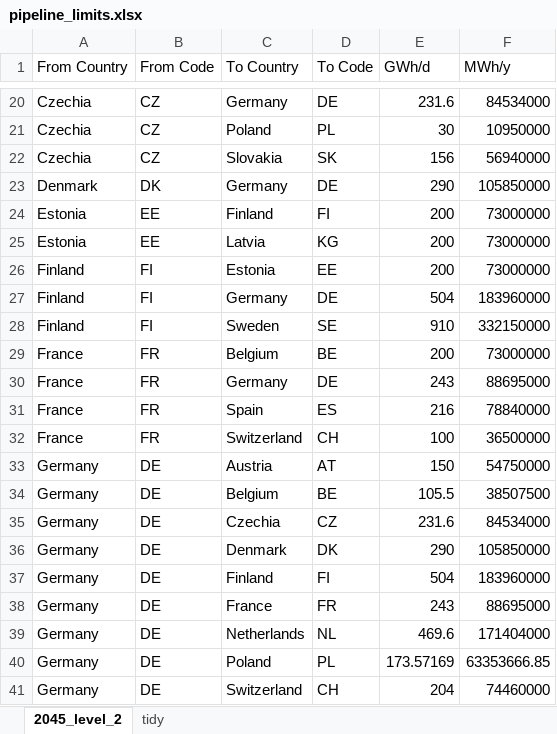
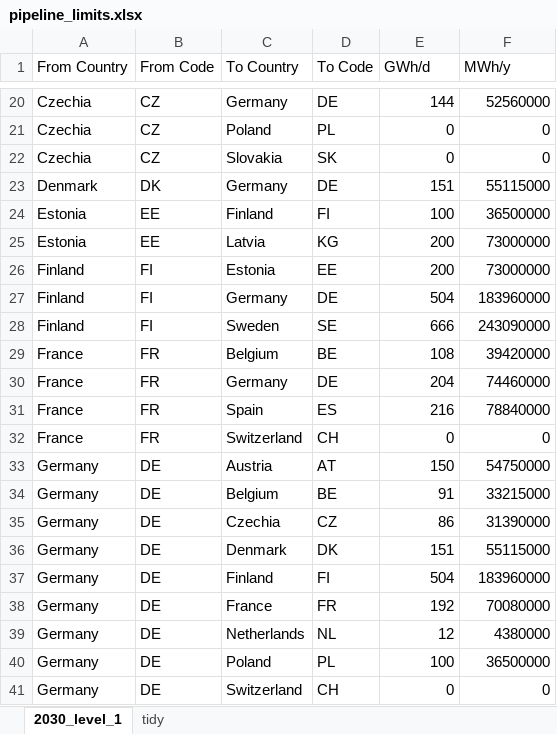
Before and after one commit to FaKurz/hydro_opt, an Excel workbook: pipeline_limits.xlsx, sheet 2030_level_1, drawn as a sheet; only a part is shown, gaps mark what is left out; values as stored, in another font and other column widths than the file's, no borders; the diff covers the shown part only; the diff names each change by its address in the sheet, - before the commit and + after, or states it on an @@ line.

```diff
--- a/pipeline_limits.xlsx (sheet 2030_level_1)
+++ b/pipeline_limits.xlsx (sheet 2030_level_1)
-sheet tab: 2045_level_2
+sheet tab: 2030_level_1
-E20 (GWh/d): 231.6
+E20 (GWh/d): 144
-F20 (MWh/y): 84534000
+F20 (MWh/y): 52560000
-E21 (GWh/d): 30
+E21 (GWh/d): 0
-F21 (MWh/y): 10950000
+F21 (MWh/y): 0
-E22 (GWh/d): 156
+E22 (GWh/d): 0
-F22 (MWh/y): 56940000
+F22 (MWh/y): 0
-E23 (GWh/d): 290
+E23 (GWh/d): 151
-F23 (MWh/y): 105850000
+F23 (MWh/y): 55115000
-E24 (GWh/d): 200
+E24 (GWh/d): 100
-F24 (MWh/y): 73000000
+F24 (MWh/y): 36500000
-E28 (GWh/d): 910
+E28 (GWh/d): 666
-F28 (MWh/y): 332150000
+F28 (MWh/y): 243090000
-E29 (GWh/d): 200
+E29 (GWh/d): 108
-F29 (MWh/y): 73000000
+F29 (MWh/y): 39420000
-E30 (GWh/d): 243
+E30 (GWh/d): 204
-F30 (MWh/y): 88695000
+F30 (MWh/y): 74460000
-E32 (GWh/d): 100
+E32 (GWh/d): 0
-F32 (MWh/y): 36500000
+F32 (MWh/y): 0
-E34 (GWh/d): 105.5
+E34 (GWh/d): 91
-F34 (MWh/y): 38507500
+F34 (MWh/y): 33215000
-E35 (GWh/d): 231.6
+E35 (GWh/d): 86
-F35 (MWh/y): 84534000
+F35 (MWh/y): 31390000
-E36 (GWh/d): 290
+E36 (GWh/d): 151
-F36 (MWh/y): 105850000
+F36 (MWh/y): 55115000
-E38 (GWh/d): 243
+E38 (GWh/d): 192
-F38 (MWh/y): 88695000
+F38 (MWh/y): 70080000
-E39 (GWh/d): 469.6
+E39 (GWh/d): 12
-F39 (MWh/y): 171404000
+F39 (MWh/y): 4380000
-E40 (GWh/d): 173.57169
+E40 (GWh/d): 100
-F40 (MWh/y): 63353666.85
+F40 (MWh/y): 36500000
-E41 (GWh/d): 204
+E41 (GWh/d): 0
-F41 (MWh/y): 74460000
+F41 (MWh/y): 0
```
Also changed, not shown: 102 edited cells elsewhere in this sheet, sheet tidy, formulas that keep their value, 5 other files.
